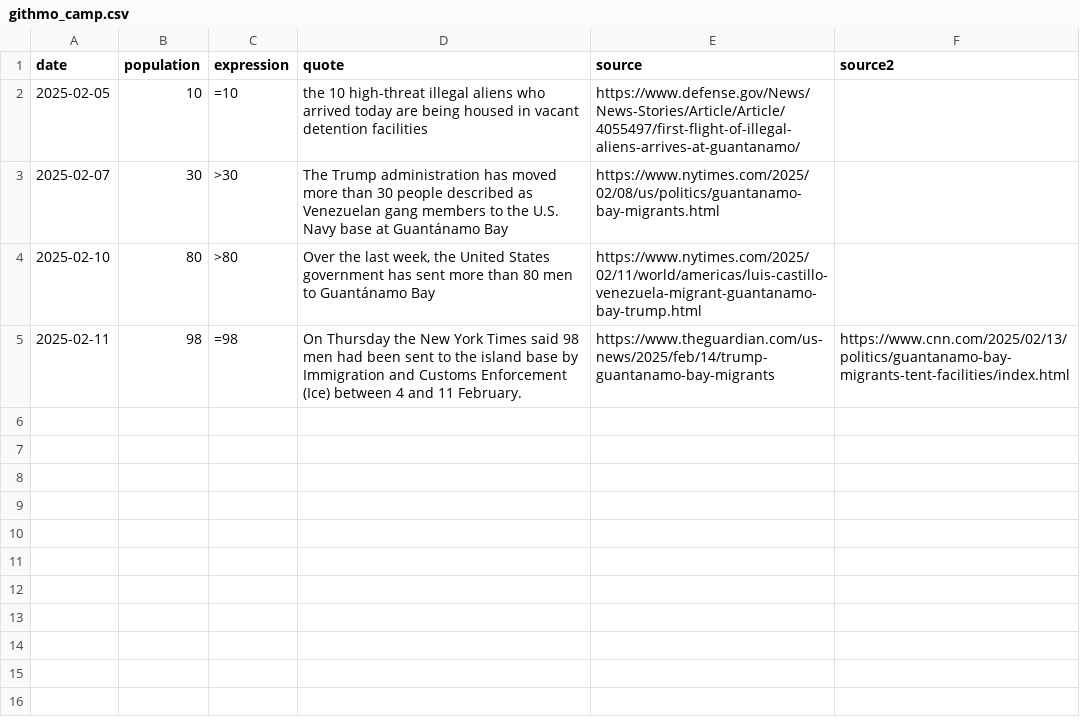
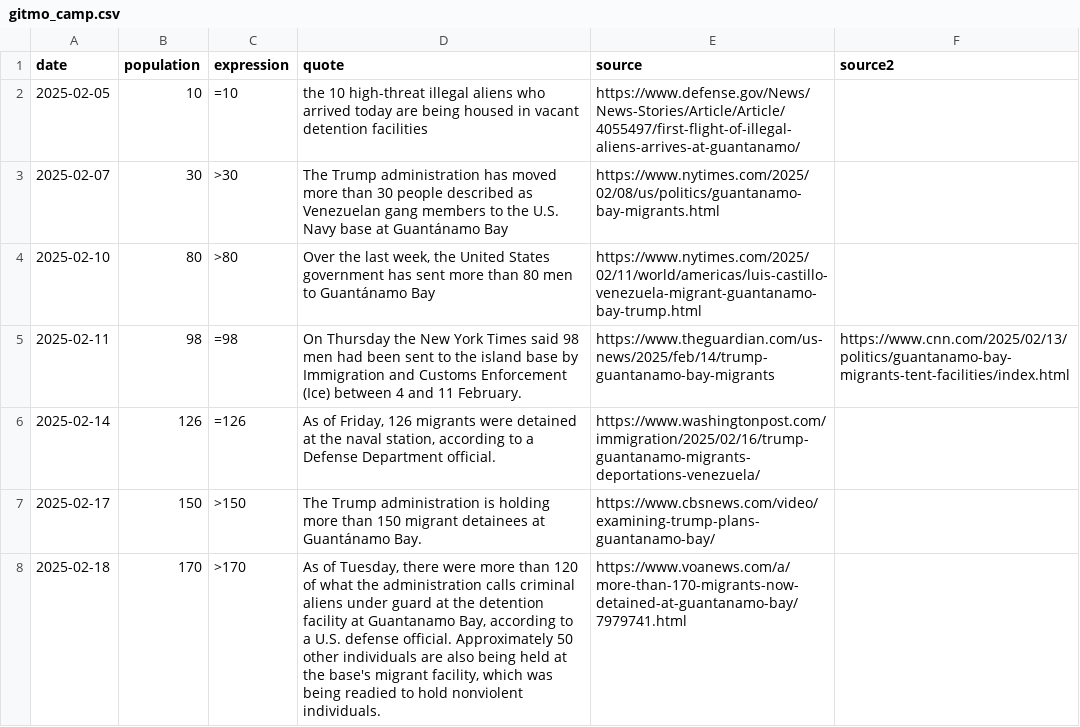
Before and after one commit to harrisj/trump_data, a CSV file: gitmo_camp/gitmo_camp.csv (was gitmo_camp/githmo_camp.csv), drawn as a sheet; the diff names each change by its address in the sheet, - before the commit and + after, or states it on an @@ line.

Commit message:
Adding more population reports for the concentration camp

```diff
--- a/gitmo_camp/githmo_camp.csv
+++ b/gitmo_camp/gitmo_camp.csv
+row 6: 2025-02-14 | 126 | =126 | As of Friday, 126 migrants were detained at the naval station, according to a Defense Department official. | https://www.washingtonpost.com/immigration/2025/02/16/trump-guantanamo-migrants-deportations-venezuela/
+row 7: 2025-02-17 | 150 | >150 | The Trump administration is holding more than 150 migrant detainees at Guantánamo Bay. | https://www.cbsnews.com/video/examining-trump-plans-guantanamo-bay/
+row 8: 2025-02-18 | 170 | >170 | As of Tuesday, there were more than 120 of what the administration calls criminal aliens under guard at the detention facility at Guantanamo Bay, according to a U.S. defense official. Approximately 50 other individuals are also being held at the base's migrant facility, which was being readied to hold nonviolent individuals. | https://www.voanews.com/a/more-than-170-migrants-now-detained-at-guantanamo-bay/7979741.html
```
Also changed, not shown: 1 other file.
